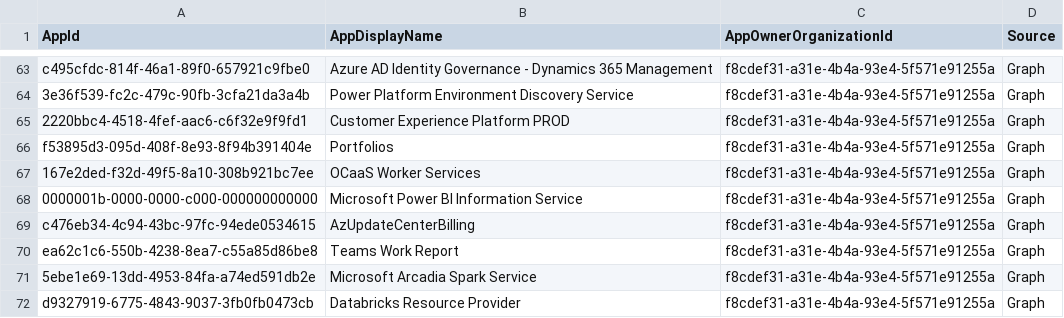
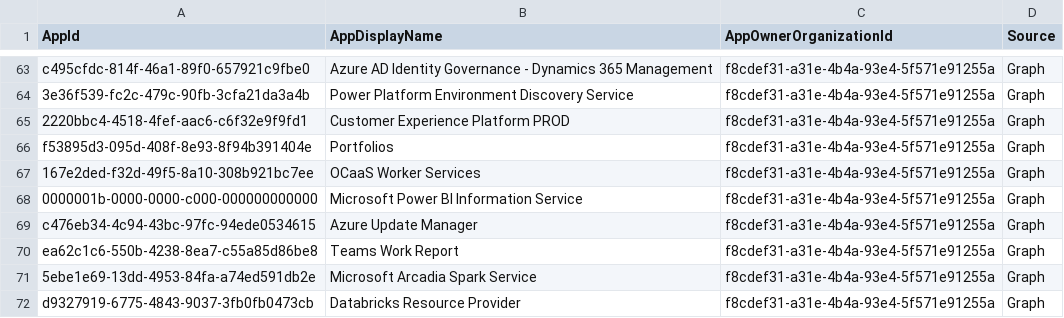
Before and after one commit to merill/microsoft-info, a CSV file: _info/MicrosoftApps.csv, drawn as a sheet; only a part is shown, gaps mark what is left out.

```diff
--- a/_info/MicrosoftApps.csv
+++ b/_info/MicrosoftApps.csv
@@ -68,3 +68,3 @@
 "0000001b-0000-0000-c000-000000000000","Microsoft Power BI Information Service","f8cdef31-a31e-4b4a-93e4-5f571e91255a","Graph"
-"c476eb34-4c94-43bc-97fc-94ede0534615","AzUpdateCenterBilling","f8cdef31-a31e-4b4a-93e4-5f571e91255a","Graph"
+"c476eb34-4c94-43bc-97fc-94ede0534615","Azure Update Manager","f8cdef31-a31e-4b4a-93e4-5f571e91255a","Graph"
 "ea62c1c6-550b-4238-8ea7-c55a85d86be8","Teams Work Report","f8cdef31-a31e-4b4a-93e4-5f571e91255a","Graph"
```
Also changed, not shown: 1 other file.
